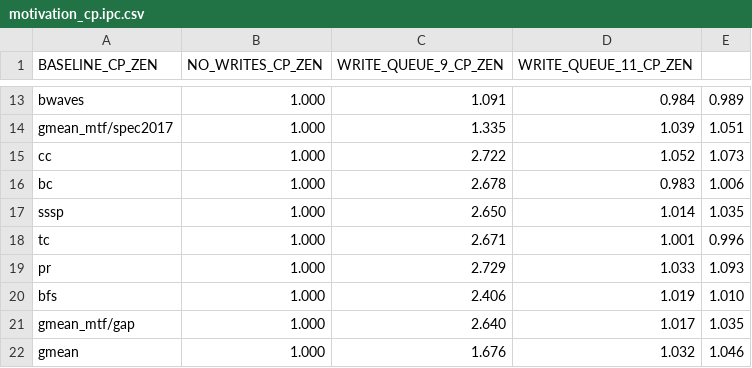
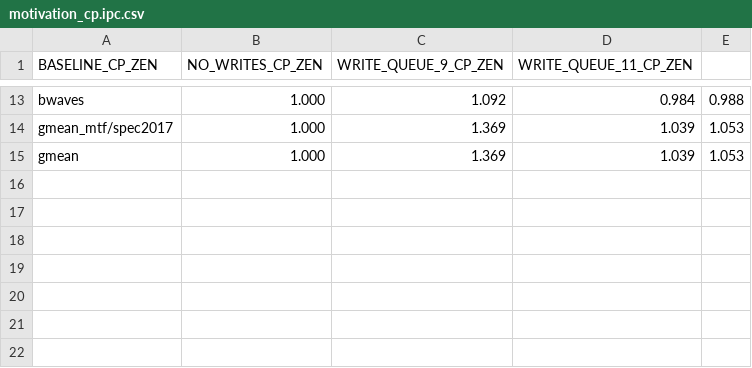
Before and after one commit to suhaskvittal/frost, a CSV file: data/motivation_cp.ipc.csv, drawn as a sheet; only a part is shown, gaps mark what is left out; removed rows and columns are numbered as before the commit, all else as after; the diff covers the shown part only; the diff names each change by its address in the sheet, - before the commit and + after, or states it on an @@ line.

```diff
--- a/data/motivation_cp.ipc.csv
+++ b/data/motivation_cp.ipc.csv
-C13 (WRITE_QUEUE_9_CP_ZEN): 1.091
+C13 (WRITE_QUEUE_9_CP_ZEN): 1.092
-E13: 0.989
+E13: 0.988
-C14 (WRITE_QUEUE_9_CP_ZEN): 1.335
+C14 (WRITE_QUEUE_9_CP_ZEN): 1.369
-E14: 1.051
+E14: 1.053
-row 15: cc | 1.000 | 2.722 | 1.052 | 1.073
-row 16: bc | 1.000 | 2.678 | 0.983 | 1.006
-row 17: sssp | 1.000 | 2.650 | 1.014 | 1.035
-row 18: tc | 1.000 | 2.671 | 1.001 | 0.996
-row 19: pr | 1.000 | 2.729 | 1.033 | 1.093
-row 20: bfs | 1.000 | 2.406 | 1.019 | 1.010
-row 21: gmean_mtf/gap | 1.000 | 2.640 | 1.017 | 1.035
-C15 (WRITE_QUEUE_9_CP_ZEN): 1.676
+C15 (WRITE_QUEUE_9_CP_ZEN): 1.369
-D15 (WRITE_QUEUE_11_CP_ZEN): 1.032
+D15 (WRITE_QUEUE_11_CP_ZEN): 1.039
-E15: 1.046
+E15: 1.053
```
Also changed, not shown: 31 edited cells elsewhere in this file, data/main_results_1_cp.ipc.csv, data/write_sync_cp.ipc.csv, 12 other files.
